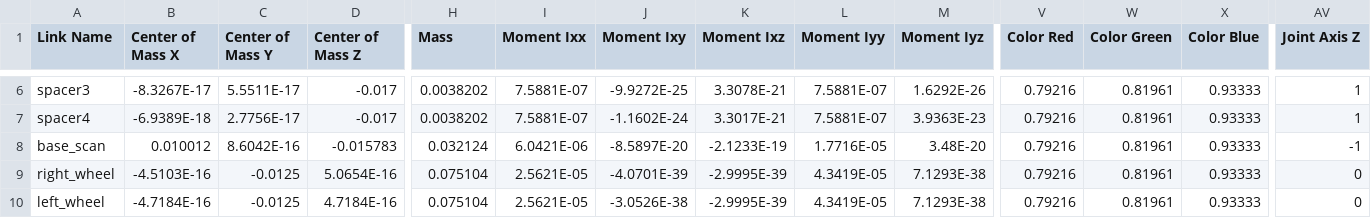
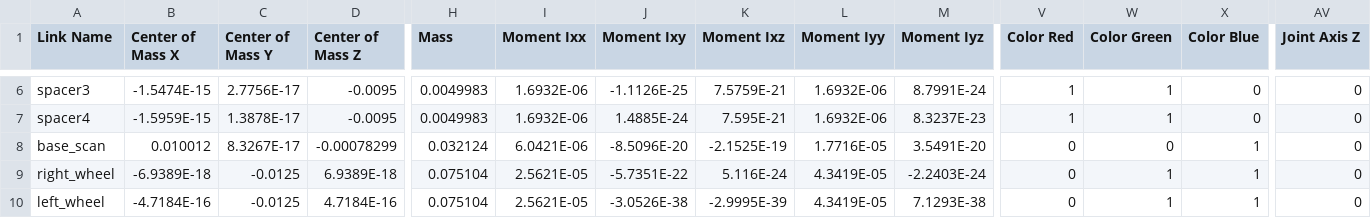
Before and after one commit to AbdallahAmrBeedo/ydpibot, a CSV file: ydpibot_description/urdf/ydpibot_description.csv, drawn as a sheet; only a part is shown, gaps mark what is left out; the diff covers the shown part only; the diff names each change by its address in the sheet, - before the commit and + after, or states it on an @@ line.

```diff
--- a/ydpibot_description/urdf/ydpibot_description.csv
+++ b/ydpibot_description/urdf/ydpibot_description.csv
-B6 (Center of Mass X): -8.3267E-17
+B6 (Center of Mass X): -1.5474E-15
-C6 (Center of Mass Y): 5.5511E-17
+C6 (Center of Mass Y): 2.7756E-17
-D6:D7 (Center of Mass Z): -0.017
+D6:D7 (Center of Mass Z): -0.0095
-H6:H7 (Mass): 0.0038202
+H6:H7 (Mass): 0.0049983
-I6:I7 (Moment Ixx): 7.5881E-07
+I6:I7 (Moment Ixx): 1.6932E-06
-J6 (Moment Ixy): -9.9272E-25
+J6 (Moment Ixy): -1.1126E-25
-K6 (Moment Ixz): 3.3078E-21
+K6 (Moment Ixz): 7.5759E-21
-L6:L7 (Moment Iyy): 7.5881E-07
+L6:L7 (Moment Iyy): 1.6932E-06
-M6 (Moment Iyz): 1.6292E-26
+M6 (Moment Iyz): 8.7991E-24
-V6:V7 (Color Red): 0.79216
+V6:V7 (Color Red): 1
-W6:W7 (Color Green): 0.81961
+W6:W7 (Color Green): 1
-X6:X7 (Color Blue): 0.93333
+X6:X7 (Color Blue): 0
-AV6:AV7 (Joint Axis Z): 1
+AV6:AV7 (Joint Axis Z): 0
-B7 (Center of Mass X): -6.9389E-18
+B7 (Center of Mass X): -1.5959E-15
-C7 (Center of Mass Y): 2.7756E-17
+C7 (Center of Mass Y): 1.3878E-17
-J7 (Moment Ixy): -1.1602E-24
+J7 (Moment Ixy): 1.4885E-24
-K7 (Moment Ixz): 3.3017E-21
+K7 (Moment Ixz): 7.595E-21
-M7 (Moment Iyz): 3.9363E-23
+M7 (Moment Iyz): 8.3237E-23
-C8 (Center of Mass Y): 8.6042E-16
+C8 (Center of Mass Y): 8.3267E-17
-D8 (Center of Mass Z): -0.015783
+D8 (Center of Mass Z): -0.00078299
-J8 (Moment Ixy): -8.5897E-20
+J8 (Moment Ixy): -8.5096E-20
-K8 (Moment Ixz): -2.1233E-19
+K8 (Moment Ixz): -2.1525E-19
-M8 (Moment Iyz): 3.48E-20
+M8 (Moment Iyz): 3.5491E-20
-V8:V10 (Color Red): 0.79216
+V8:V10 (Color Red): 0
-W8 (Color Green): 0.81961
+W8 (Color Green): 0
-X8:X10 (Color Blue): 0.93333
+X8:X10 (Color Blue): 1
-AV8 (Joint Axis Z): -1
+AV8 (Joint Axis Z): 0
-B9 (Center of Mass X): -4.5103E-16
+B9 (Center of Mass X): -6.9389E-18
-D9 (Center of Mass Z): 5.0654E-16
+D9 (Center of Mass Z): 6.9389E-18
-J9 (Moment Ixy): -4.0701E-39
+J9 (Moment Ixy): -5.7351E-22
-K9 (Moment Ixz): -2.9995E-39
+K9 (Moment Ixz): 5.116E-24
-M9 (Moment Iyz): 7.1293E-38
+M9 (Moment Iyz): -2.2403E-24
-W9:W10 (Color Green): 0.81961
+W9:W10 (Color Green): 1
```
Also changed, not shown: 1 added row and 72 edited cells elsewhere in this file, 16 other files.
